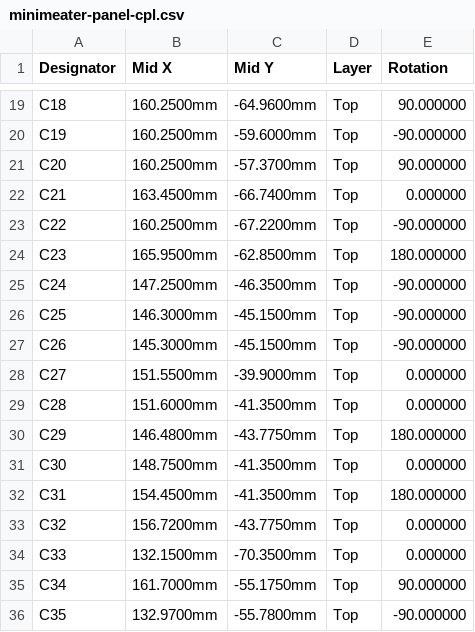
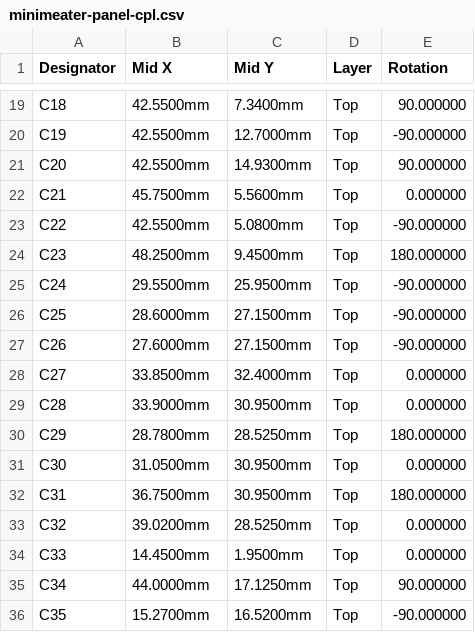
Before and after one commit to NathanHowell/minimeater, a CSV file: hw/fab/minimeater-panel-cpl.csv, drawn as a sheet; only a part is shown, gaps mark what is left out; the diff covers the shown part only; the diff names each change by its address in the sheet, - before the commit and + after, or states it on an @@ line.

```diff
--- a/hw/fab/minimeater-panel-cpl.csv
+++ b/hw/fab/minimeater-panel-cpl.csv
-B19:B21 (Mid X): 160.2500mm
+B19:B21 (Mid X): 42.5500mm
-C19 (Mid Y): -64.9600mm
+C19 (Mid Y): 7.3400mm
-C20 (Mid Y): -59.6000mm
+C20 (Mid Y): 12.7000mm
-C21 (Mid Y): -57.3700mm
+C21 (Mid Y): 14.9300mm
-B22 (Mid X): 163.4500mm
+B22 (Mid X): 45.7500mm
-C22 (Mid Y): -66.7400mm
+C22 (Mid Y): 5.5600mm
-B23 (Mid X): 160.2500mm
+B23 (Mid X): 42.5500mm
-C23 (Mid Y): -67.2200mm
+C23 (Mid Y): 5.0800mm
-B24 (Mid X): 165.9500mm
+B24 (Mid X): 48.2500mm
-C24 (Mid Y): -62.8500mm
+C24 (Mid Y): 9.4500mm
-B25 (Mid X): 147.2500mm
+B25 (Mid X): 29.5500mm
-C25 (Mid Y): -46.3500mm
+C25 (Mid Y): 25.9500mm
-B26 (Mid X): 146.3000mm
+B26 (Mid X): 28.6000mm
-C26:C27 (Mid Y): -45.1500mm
+C26:C27 (Mid Y): 27.1500mm
-B27 (Mid X): 145.3000mm
+B27 (Mid X): 27.6000mm
-B28 (Mid X): 151.5500mm
+B28 (Mid X): 33.8500mm
-C28 (Mid Y): -39.9000mm
+C28 (Mid Y): 32.4000mm
-B29 (Mid X): 151.6000mm
+B29 (Mid X): 33.9000mm
-C29 (Mid Y): -41.3500mm
+C29 (Mid Y): 30.9500mm
-B30 (Mid X): 146.4800mm
+B30 (Mid X): 28.7800mm
-C30 (Mid Y): -43.7750mm
+C30 (Mid Y): 28.5250mm
-B31 (Mid X): 148.7500mm
+B31 (Mid X): 31.0500mm
-C31:C32 (Mid Y): -41.3500mm
+C31:C32 (Mid Y): 30.9500mm
-B32 (Mid X): 154.4500mm
+B32 (Mid X): 36.7500mm
-B33 (Mid X): 156.7200mm
+B33 (Mid X): 39.0200mm
-C33 (Mid Y): -43.7750mm
+C33 (Mid Y): 28.5250mm
-B34 (Mid X): 132.1500mm
+B34 (Mid X): 14.4500mm
-C34 (Mid Y): -70.3500mm
+C34 (Mid Y): 1.9500mm
-B35 (Mid X): 161.7000mm
+B35 (Mid X): 44.0000mm
-C35 (Mid Y): -55.1750mm
+C35 (Mid Y): 17.1250mm
-B36 (Mid X): 132.9700mm
+B36 (Mid X): 15.2700mm
-C36 (Mid Y): -55.7800mm
+C36 (Mid Y): 16.5200mm
```
Also changed, not shown: 156 edited cells elsewhere in this file, hw/fab/minimeater-cpl.csv, 3 other files.
